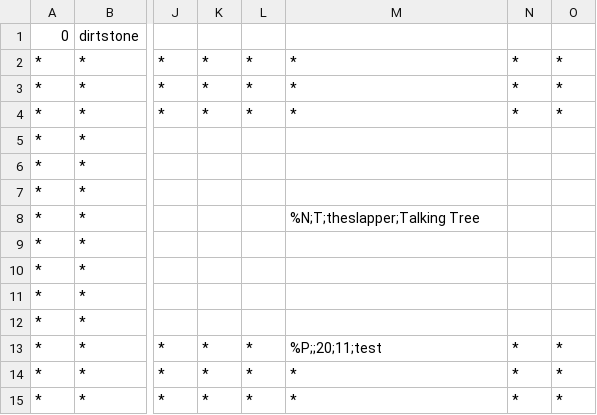
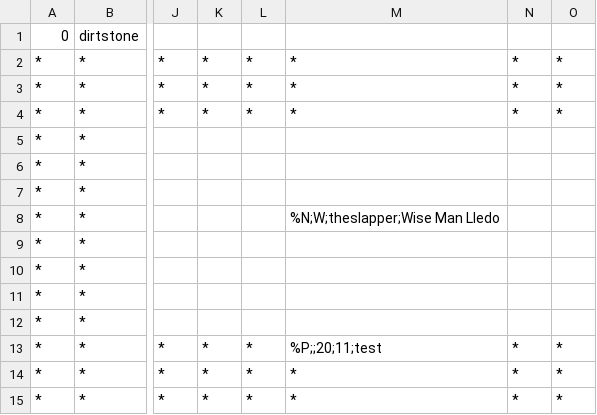
Before and after one commit to tmodell/The-Quincer-Chronicles-Toner-is-Low, a CSV file: src/world/lib/maps/room.csv, drawn as a sheet; only a part is shown, gaps mark what is left out; the diff names each change by its address in the sheet, - before the commit and + after, or states it on an @@ line.

```diff
--- a/src/world/lib/maps/room.csv
+++ b/src/world/lib/maps/room.csv
-M8: %N;T;theslapper;Talking Tree
+M8: %N;W;theslapper;Wise Man Lledo
```
Also changed, not shown: 9 other files.
